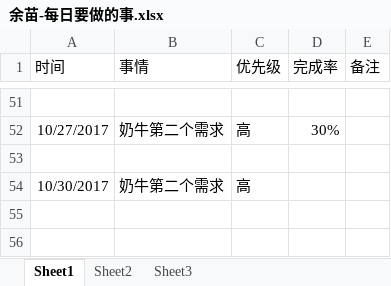
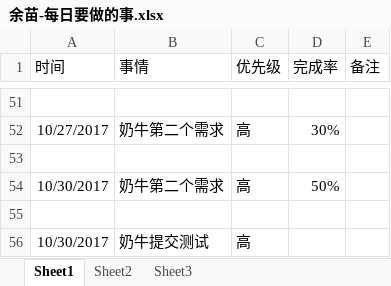
Before and after one commit to bird-start/eshop-doc, an Excel workbook: 交流管理/项目日报/余苗-每日要做的事.xlsx, sheet Sheet1, drawn as a sheet; only a part is shown, gaps mark what is left out; values as stored, in another font and other column widths than the file's, no borders; the diff names each change by its address in the sheet, - before the commit and + after, or states it on an @@ line.

Commit message:
日报

```diff
--- a/交流管理/项目日报/余苗-每日要做的事.xlsx (sheet Sheet1)
+++ b/交流管理/项目日报/余苗-每日要做的事.xlsx (sheet Sheet1)
-D54 (完成率): (empty)
+D54 (完成率): 50%
+row 55: (empty)
+row 56: 10/30/2017 | 奶牛提交测试 | 高
```
